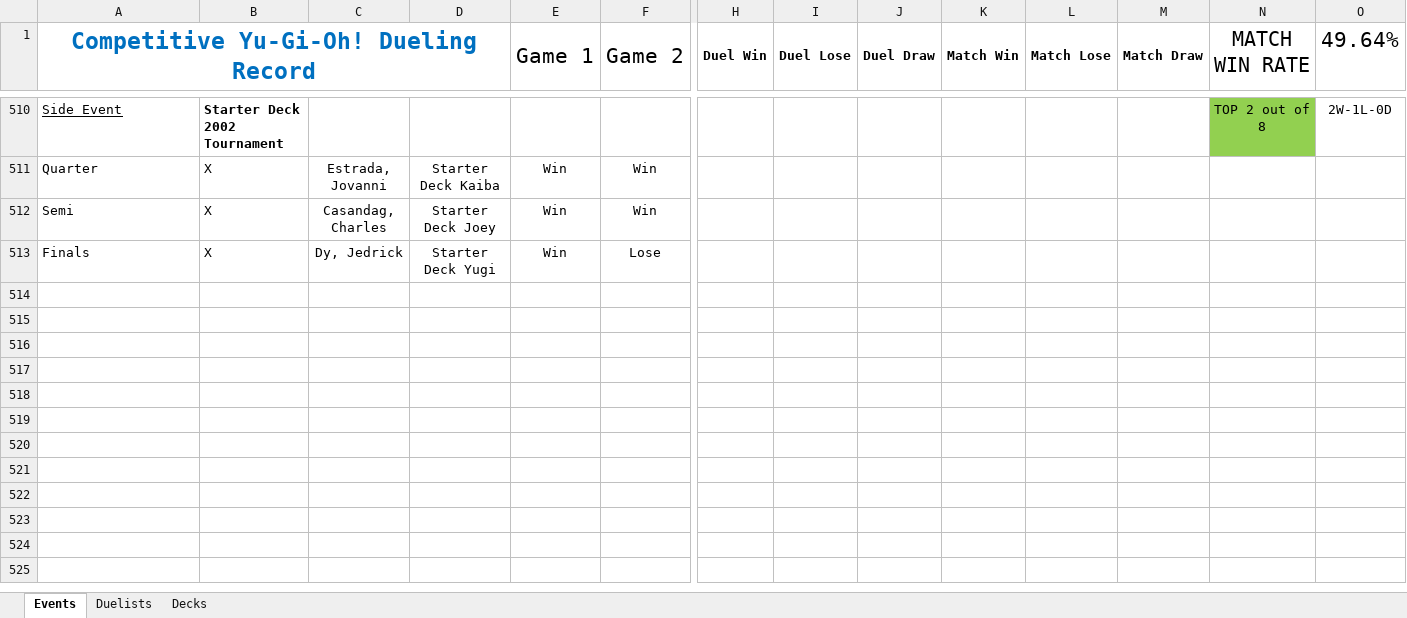
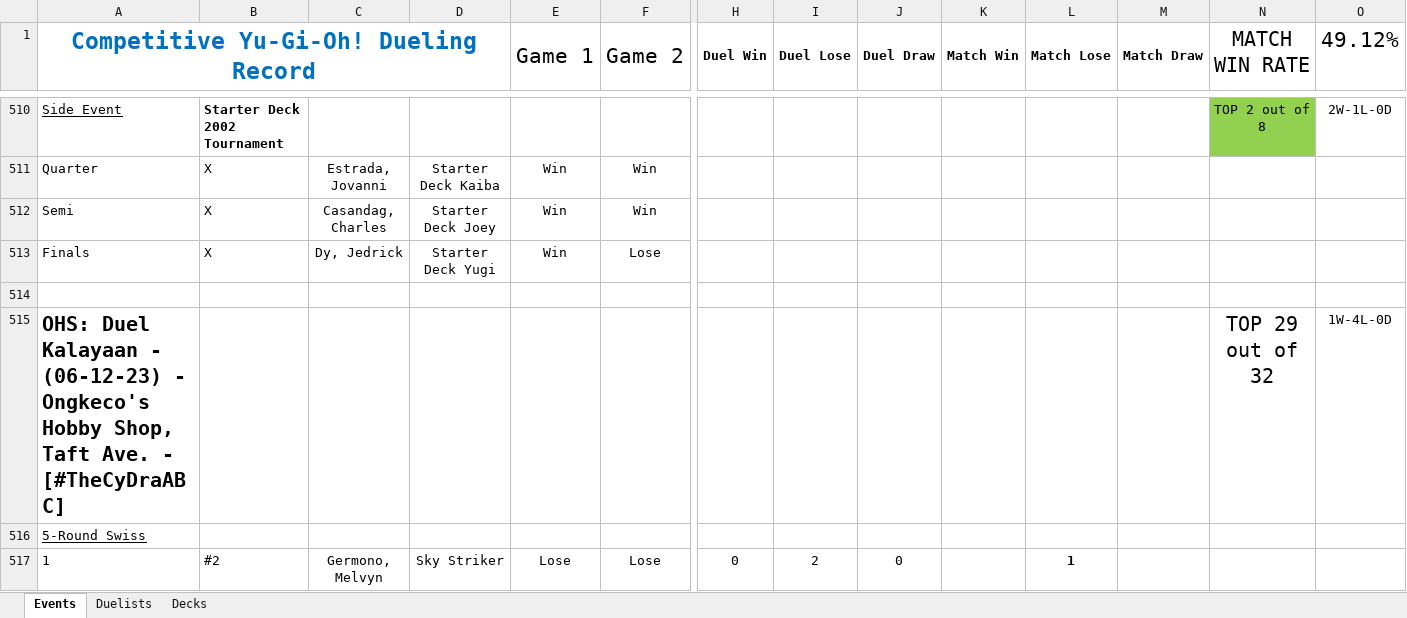
Before and after one commit to lancenacabuan/c4lance, an Excel workbook: ygo-records.xlsx, sheet Events, drawn as a sheet; only a part is shown, gaps mark what is left out; values as stored, in another font and other column widths than the file's, no borders; rows hold the shown columns only; the diff covers the shown part only; the diff names each change by its address in the sheet, - before the commit and + after, or states it on an @@ line.

Commit message:
Records: 230612 OHS Duel Kalayaan

```diff
--- a/ygo-records.xlsx (sheet Events)
+++ b/ygo-records.xlsx (sheet Events)
-O1: 49.64%
+O1: 49.12%
+row 514: (empty)
+row 515: OHS: Duel Kalayaan - (06-12-23) - Ongkeco's Hobby Shop, Taft Ave. - [#TheCyDraABC] |  |  |  |  |  |  |  |  |  |  |  | TOP 29 out of 32 | 1W-4L-0D
+row 516: 5-Round Swiss
+row 517: 1 | #2 | Germono, Melvyn | Sky Striker | Lose | Lose | 0 | 2 | 0 |  | 1
```
Also changed, not shown: 4 added rows and 6 edited cells elsewhere in this sheet, sheet Duelists, sheet Decks, formulas that keep their value.
